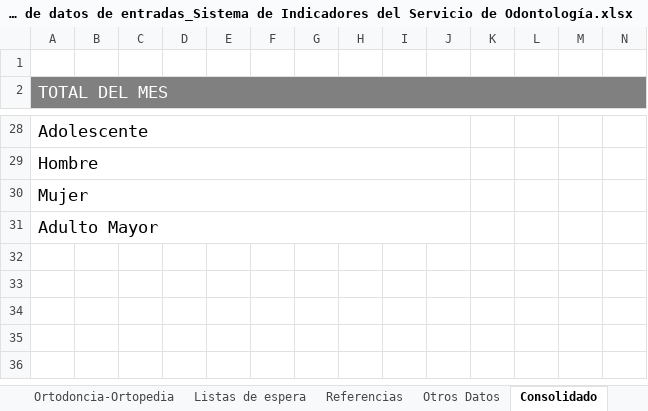
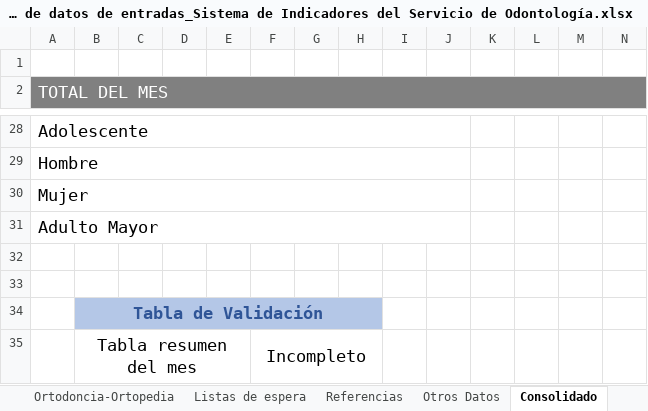
Before and after one commit to TFGIndicadores/Herramienta-Programada, an Excel workbook: Formulario de datos de entradas_Sistema de Indicadores del Servicio de Odontología.xlsx, sheet Consolidado, drawn as a sheet; only a part is shown, gaps mark what is left out; values as stored, in another font and other column widths than the file's, no borders; charts and pictures not drawn; rows hold the shown columns only; the diff names each change by its address in the sheet, - before the commit and + after, or states it on an @@ line.

```diff
--- a/Formulario de datos de entradas_Sistema de Indicadores del Servicio de Odontología.xlsx (sheet Consolidado)
+++ b/Formulario de datos de entradas_Sistema de Indicadores del Servicio de Odontología.xlsx (sheet Consolidado)
+row 32: (empty)
+row 33: (empty)
+row 34:  | Tabla de Validación
+row 35:  | Tabla resumen del mes |  |  |  | Incompleto
```
Also changed, not shown: sheet Ortodoncia-Ortopedia, sheet Consultas Procedimientos, sheet Consultas Externas, sheet Inicio, sheet Otros Datos, sheet Referencias, other sheet tabs, charts or pictures.
